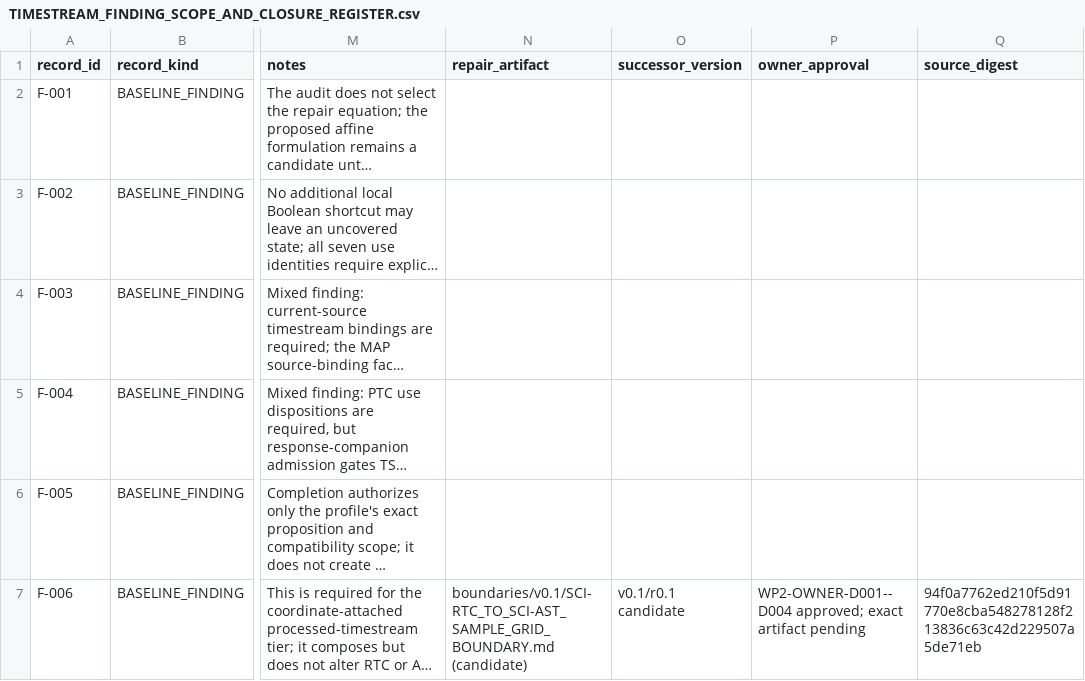
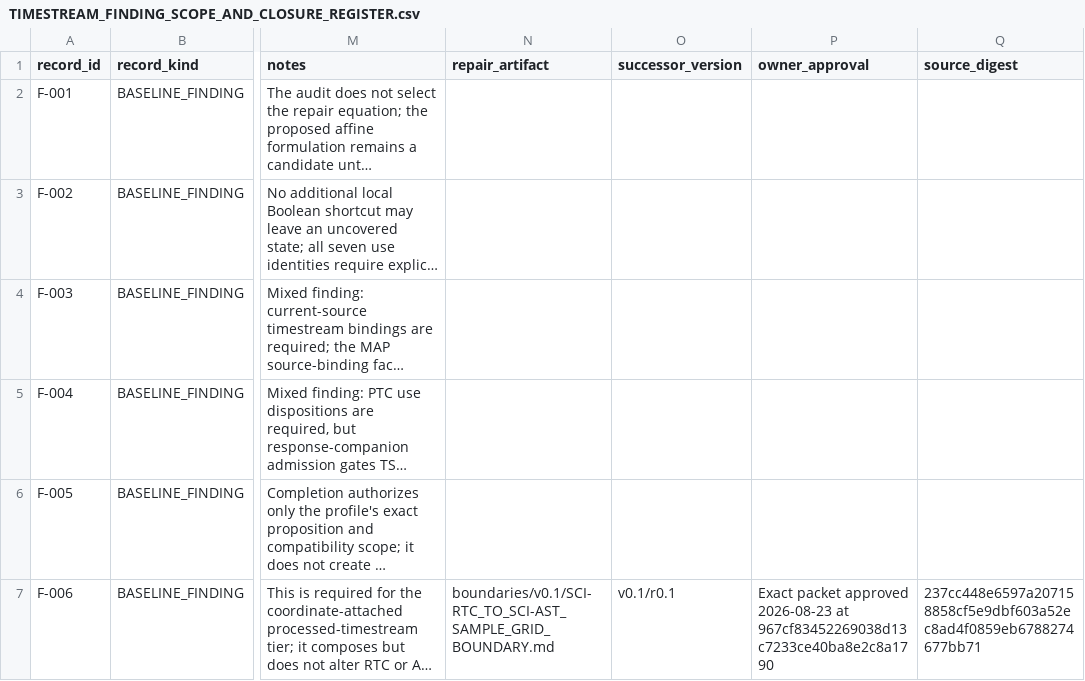
Before and after one commit to toltec-astro/citlali, a CSV file: doc/scientific_contracts/audits/SIX_PACKAGE_TIMESTREAM_CLOSURE_PROGRAM_55EFD8A/TIMESTREAM_FINDING_SCOPE_AND_CLOSURE_REGISTER.csv, drawn as a sheet; only a part is shown, gaps mark what is left out; long unchanged cells end in …; the diff covers the shown part only; the diff names each change by its address in the sheet, - before the commit and + after, or states it on an @@ line.

Commit message:
docs: approve WP-2 timestream boundary authority

```diff
--- a/doc/scientific_contracts/audits/SIX_PACKAGE_TIMESTREAM_CLOSURE_PROGRAM_55EFD8A/TIMESTREAM_FINDING_SCOPE_AND_CLOSURE_REGISTER.csv
+++ b/doc/scientific_contracts/audits/SIX_PACKAGE_TIMESTREAM_CLOSURE_PROGRAM_55EFD8A/TIMESTREAM_FINDING_SCOPE_AND_CLOSURE_REGISTER.csv
-N7 (repair_artifact): boundaries/v0.1/SCI-RTC_TO_SCI-AST_SAMPLE_GRID_BOUNDARY.md (candidate)
+N7 (repair_artifact): boundaries/v0.1/SCI-RTC_TO_SCI-AST_SAMPLE_GRID_BOUNDARY.md
-O7 (successor_version): v0.1/r0.1 candidate
+O7 (successor_version): v0.1/r0.1
-P7 (owner_approval): WP2-OWNER-D001--D004 approved; exact artifact pending
+P7 (owner_approval): Exact packet approved 2026-08-23 at 967cf83452269038d13c7233ce40ba8e2c8a1790
-Q7 (source_digest): 94f0a7762ed210f5d91770e8cba548278128f213836c63c42d229507a5de71eb
+Q7 (source_digest): 237cc448e6597a207158858cf5e9dbf603a52ec8ad4f0859eb6788274677bb71
```
Also changed, not shown: 12 edited cells elsewhere in this file, 9 other files.
